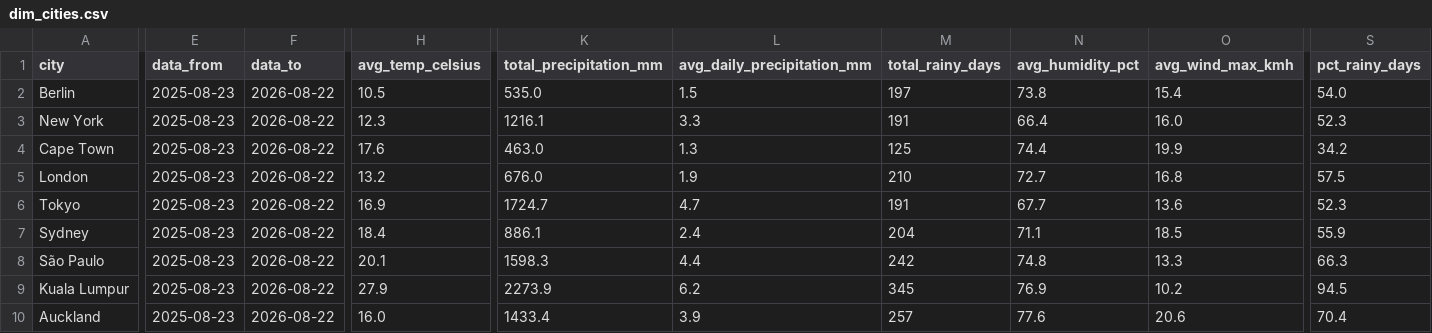
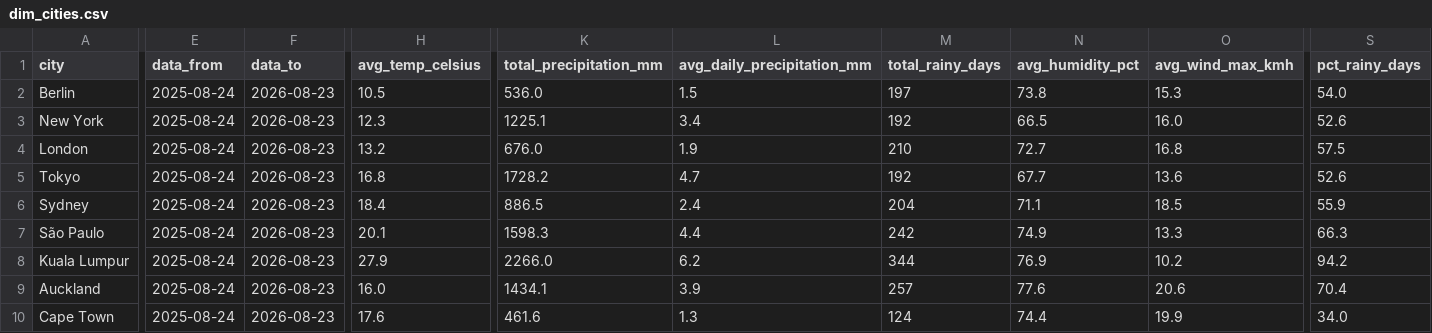
Before and after one commit to farahjaafar/analytics, a CSV file: weather-analytics-pipeline/evidence_dashboard/sources/weather/dim_cities.csv, drawn as a sheet; only a part is shown, gaps mark what is left out; removed rows and columns are numbered as before the commit, all else as after; rows hold the shown columns only; the diff covers the shown part only; the diff names each change by its address in the sheet, - before the commit and + after, or states it on an @@ line.

```diff
--- a/weather-analytics-pipeline/evidence_dashboard/sources/weather/dim_cities.csv
+++ b/weather-analytics-pipeline/evidence_dashboard/sources/weather/dim_cities.csv
-E2:E3 (data_from): 2025-08-23
+E2:E3 (data_from): 2025-08-24
-F2:F3 (data_to): 2026-08-22
+F2:F3 (data_to): 2026-08-23
-K2 (total_precipitation_mm): 535.0
+K2 (total_precipitation_mm): 536.0
-O2 (avg_wind_max_kmh): 15.4
+O2 (avg_wind_max_kmh): 15.3
-K3 (total_precipitation_mm): 1216.1
+K3 (total_precipitation_mm): 1225.1
-L3 (avg_daily_precipitation_mm): 3.3
+L3 (avg_daily_precipitation_mm): 3.4
-M3 (total_rainy_days): 191
+M3 (total_rainy_days): 192
-N3 (avg_humidity_pct): 66.4
+N3 (avg_humidity_pct): 66.5
-S3 (pct_rainy_days): 52.3
+S3 (pct_rainy_days): 52.6
-row 4: Cape Town | 2025-08-23 | 2026-08-22 | 17.6 | 463.0 | 1.3 | 125 | 74.4 | 19.9 | 34.2
-E4:E9 (data_from): 2025-08-23
+E4:E9 (data_from): 2025-08-24
-F4:F9 (data_to): 2026-08-22
+F4:F9 (data_to): 2026-08-23
-H5 (avg_temp_celsius): 16.9
+H5 (avg_temp_celsius): 16.8
-K5 (total_precipitation_mm): 1724.7
+K5 (total_precipitation_mm): 1728.2
-M5 (total_rainy_days): 191
+M5 (total_rainy_days): 192
-S5 (pct_rainy_days): 52.3
+S5 (pct_rainy_days): 52.6
-K6 (total_precipitation_mm): 886.1
+K6 (total_precipitation_mm): 886.5
-N7 (avg_humidity_pct): 74.8
+N7 (avg_humidity_pct): 74.9
-K8 (total_precipitation_mm): 2273.9
+K8 (total_precipitation_mm): 2266.0
-M8 (total_rainy_days): 345
+M8 (total_rainy_days): 344
-S8 (pct_rainy_days): 94.5
+S8 (pct_rainy_days): 94.2
-K9 (total_precipitation_mm): 1433.4
+K9 (total_precipitation_mm): 1434.1
+row 10: Cape Town | 2025-08-24 | 2026-08-23 | 17.6 | 461.6 | 1.3 | 124 | 74.4 | 19.9 | 34.0
```
Also changed, not shown: 1 edited cell elsewhere in this file, weather-analytics-pipeline/evidence_dashboard/sources/weather/fct_daily_weather.csv.
